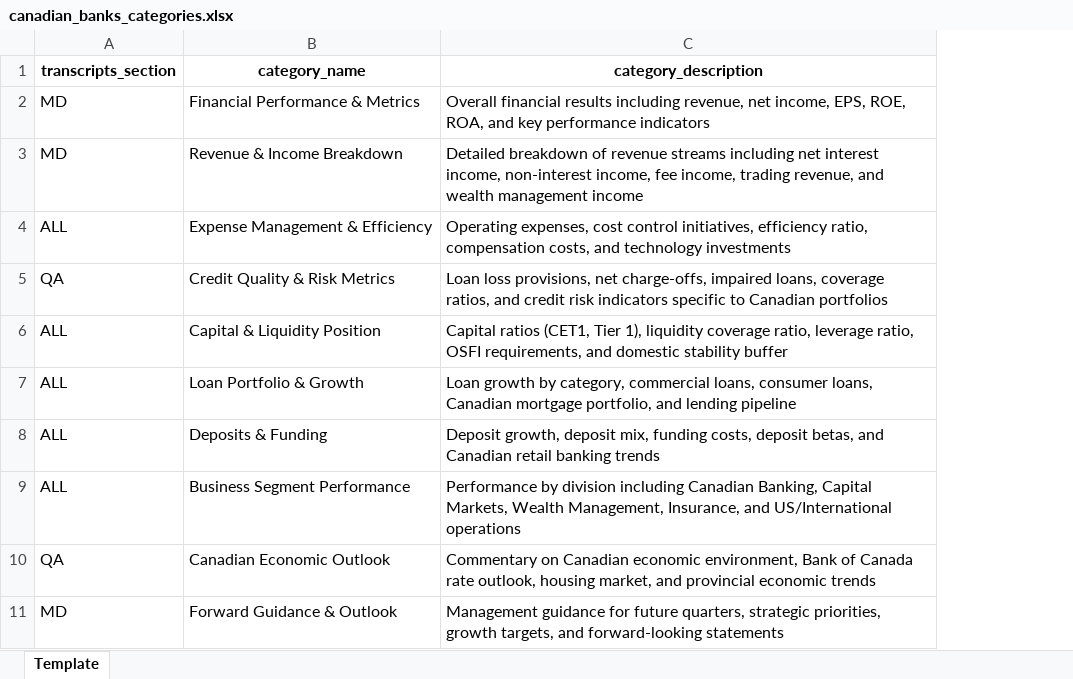
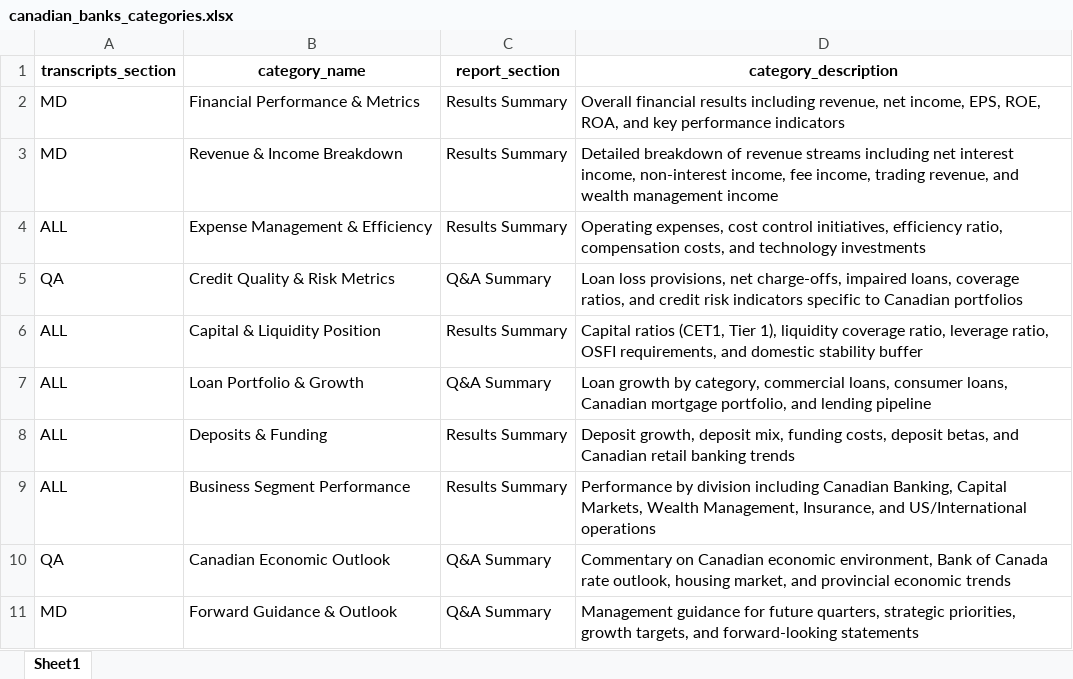
Before and after one commit to alexwday/aegis, an Excel workbook: src/aegis/etls/call_summary/canadian_banks_categories.xlsx, sheet Sheet1, drawn as a sheet; only a part is shown; values as stored, in another font and other column widths than the file's, no borders; the diff names each change by its address in the sheet, - before the commit and + after, or states it on an @@ line.

```diff
--- a/src/aegis/etls/call_summary/canadian_banks_categories.xlsx (sheet Sheet1)
+++ b/src/aegis/etls/call_summary/canadian_banks_categories.xlsx (sheet Sheet1)
-sheet tab: Template
+sheet tab: Sheet1
+column C (report_section), rows 2-11: Results Summary | Results Summary | Results Summary | Q&A Summary | Results Summary | Q&A Summary | Results Summary | Results Summary | Q&A Summary | Q&A Summary
```
Also changed, not shown: src/aegis/etls/call_summary/us_banks_categories.xlsx, 2 other files.
